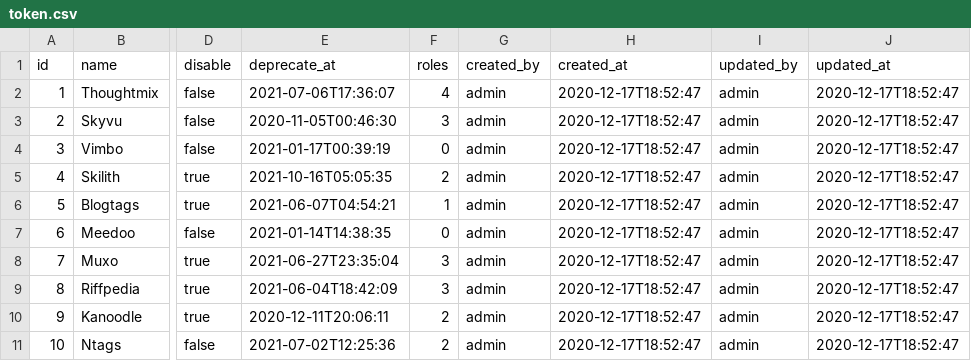
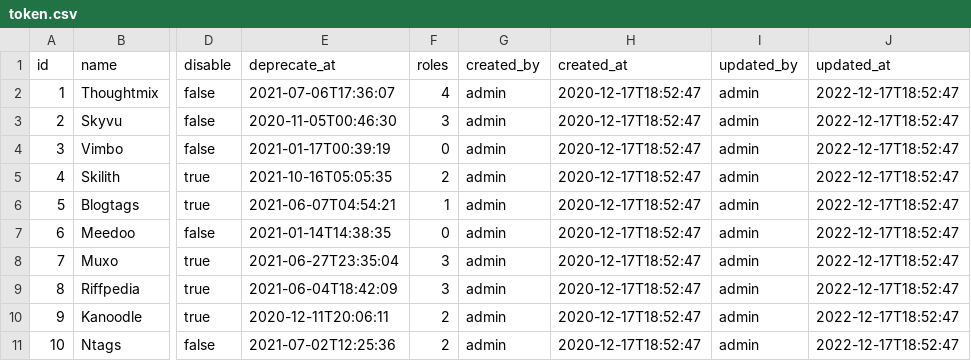
Before and after one commit to GLinBoy/MessageCentral, a CSV file: src/main/resources/config/liquibase/fake-data/token.csv, drawn as a sheet; only a part is shown, gaps mark what is left out; the diff names each change by its address in the sheet, - before the commit and + after, or states it on an @@ line.

```diff
--- a/src/main/resources/config/liquibase/fake-data/token.csv
+++ b/src/main/resources/config/liquibase/fake-data/token.csv
-J2:J11 (updated_at): 2020-12-17T18:52:47
+J2:J11 (updated_at): 2022-12-17T18:52:47
```
Also changed, not shown: src/main/resources/config/liquibase/fake-data/email.csv, src/main/resources/config/liquibase/fake-data/notification.csv, 1 other file.
